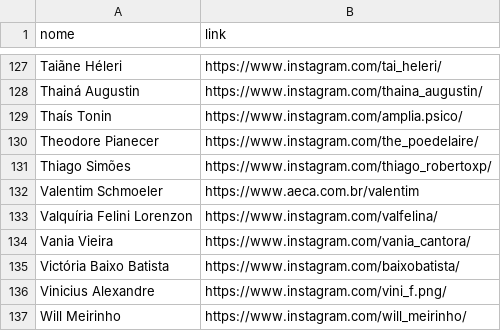
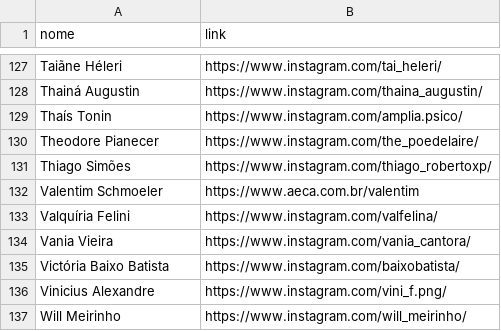
Before and after one commit to francis-castela/aeca, a CSV file: espetaculos/pessoas-links.csv, drawn as a sheet; only a part is shown, gaps mark what is left out.

Commit message:
Update pessoas-links.csv

```diff
--- a/espetaculos/pessoas-links.csv
+++ b/espetaculos/pessoas-links.csv
@@ -132,3 +132,3 @@ Thiago Simões,https://www.instagram.com/thiago_robertoxp/
 Valentim Schmoeler,https://www.aeca.com.br/valentim
-Valquíria Felini Lorenzon,https://www.instagram.com/valfelina/
+Valquíria Felini,https://www.instagram.com/valfelina/
 Vania Vieira,https://www.instagram.com/vania_cantora/
```
